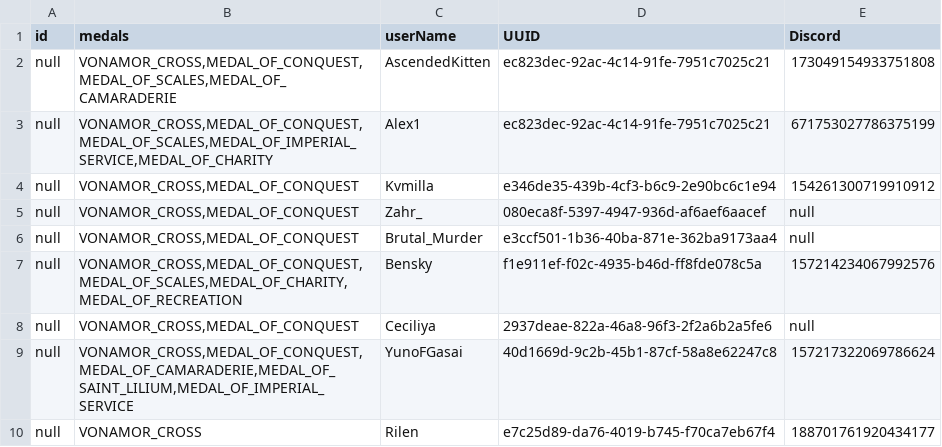
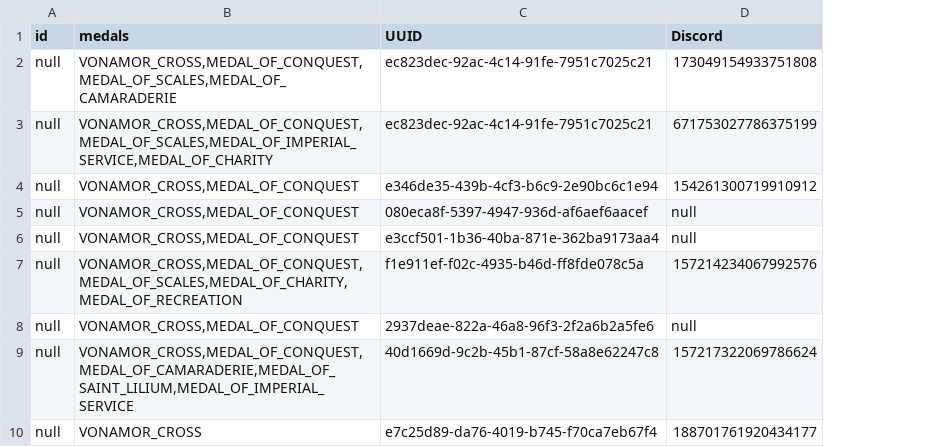
Before and after one commit to AscendedKitten/imperial-medals, a CSV file: reactive-core/src/main/resources/medals.csv, drawn as a sheet; only a part is shown; the diff names each change by its address in the sheet, - before the commit and + after, or states it on an @@ line.

Commit message:
Update medals.csv

```diff
--- a/reactive-core/src/main/resources/medals.csv
+++ b/reactive-core/src/main/resources/medals.csv
-column C (userName), rows 2-10: AscendedKitten | Alex1 | Kvmilla | Zahr_ | Brutal_Murder | Bensky | Ceciliya | YunoFGasai | Rilen
```
